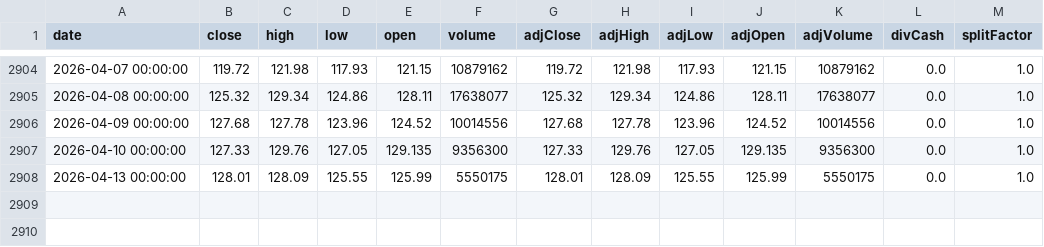
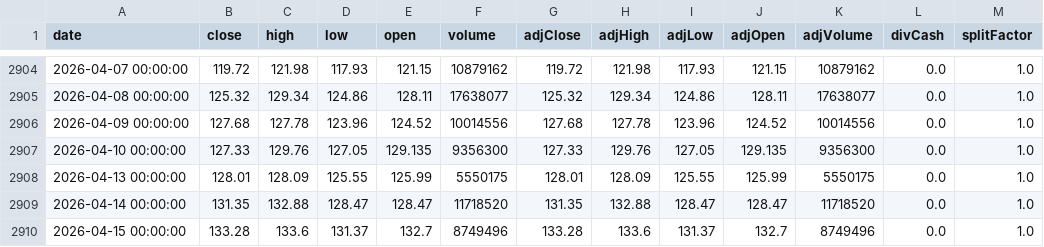
Before and after one commit to linjianz/InvestmentUSData, a CSV file: tickers/BABA.csv, drawn as a sheet; only a part is shown, gaps mark what is left out; the diff names each change by its address in the sheet, - before the commit and + after, or states it on an @@ line.

```diff
--- a/tickers/BABA.csv
+++ b/tickers/BABA.csv
+row 2909: 2026-04-14 00:00:00 | 131.35 | 132.88 | 128.47 | 128.47 | 11718520 | 131.35 | 132.88 | 128.47 | 128.47 | 11718520 | 0.0 | 1.0
+row 2910: 2026-04-15 00:00:00 | 133.28 | 133.6 | 131.37 | 132.7 | 8749496 | 133.28 | 133.6 | 131.37 | 132.7 | 8749496 | 0.0 | 1.0
```
Also changed, not shown: tickers/AGQ.csv, tickers/AVGO.csv, 39 other files.
